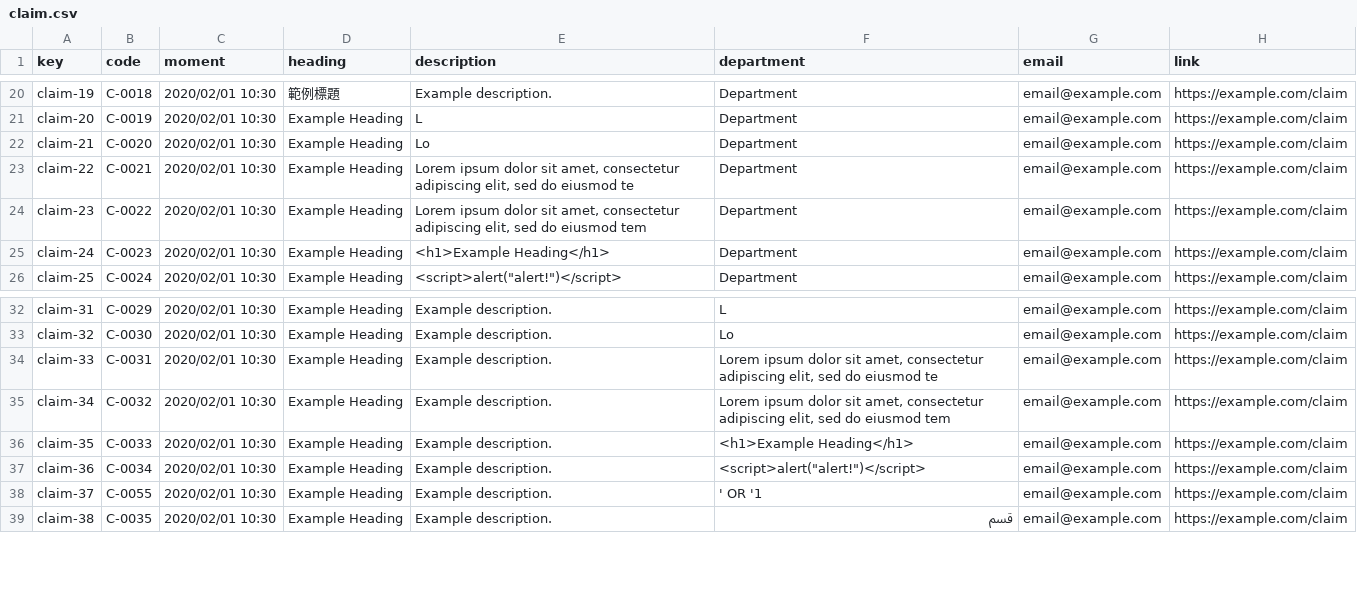
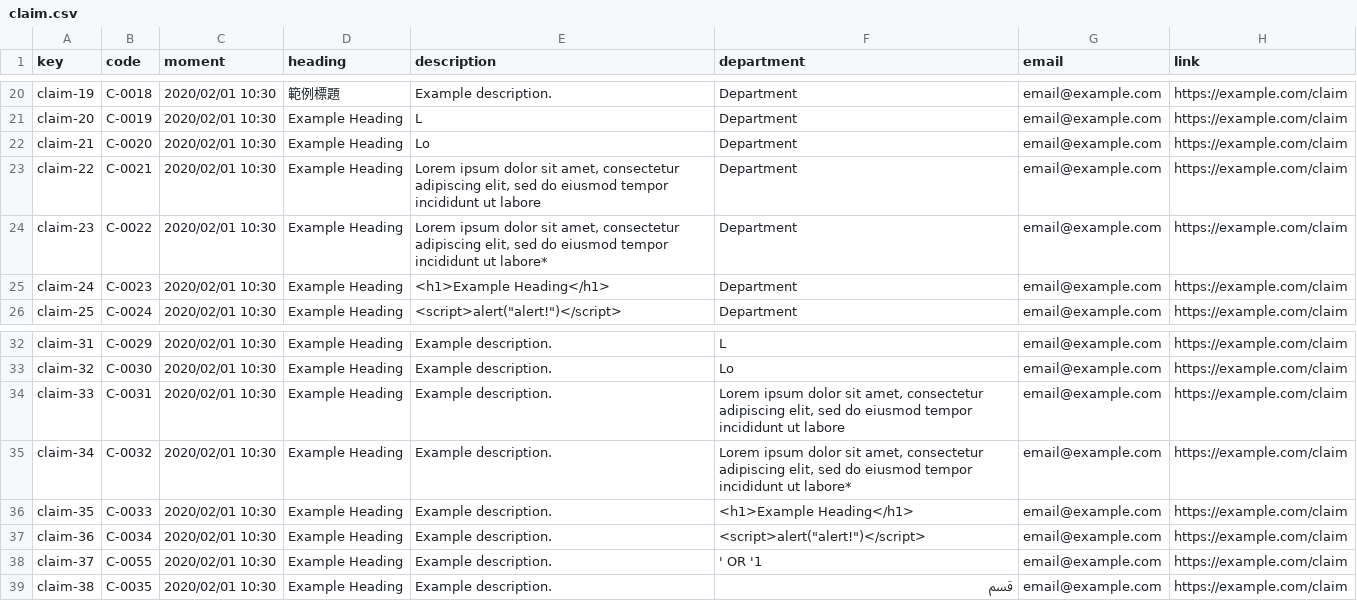
Before and after one commit to rafcasceb/Acme-SF-D04, a CSV file: src/main/webapp/WEB-INF/resources/sample-data/claim.csv, drawn as a sheet; only a part is shown, gaps mark what is left out.

Commit message:
fix(data): fixes in csv files

```diff
--- a/src/main/webapp/WEB-INF/resources/sample-data/claim.csv
+++ b/src/main/webapp/WEB-INF/resources/sample-data/claim.csv
@@ -22,4 +22,4 @@ claim-20,C-0019,2020/02/01 10:30,Example Heading,L,Department,email@example.com,
 claim-21,C-0020,2020/02/01 10:30,Example Heading,Lo,Department,email@example.com,https://example.com/claim
-claim-22,C-0021,2020/02/01 10:30,Example Heading,"Lorem ipsum dolor sit amet, consectetur adipiscing elit, sed do eiusmod te",Department,email@example.com,https://example.com/claim
-claim-23,C-0022,2020/02/01 10:30,Example Heading,"Lorem ipsum dolor sit amet, consectetur adipiscing elit, sed do eiusmod tem",Department,email@example.com,https://example.com/claim
+claim-22,C-0021,2020/02/01 10:30,Example Heading,"Lorem ipsum dolor sit amet, consectetur adipiscing elit, sed do eiusmod tempor incididunt ut labore",Department,email@example.com,https://example.com/claim
+claim-23,C-0022,2020/02/01 10:30,Example Heading,"Lorem ipsum dolor sit amet, consectetur adipiscing elit, sed do eiusmod tempor incididunt ut labore*",Department,email@example.com,https://example.com/claim
 claim-24,C-0023,2020/02/01 10:30,Example Heading,<h1>Example Heading</h1>,Department,email@example.com,https://example.com/claim
@@ -33,4 +33,4 @@ claim-31,C-0029,2020/02/01 10:30,Example Heading,Example description.,L,email@ex
 claim-32,C-0030,2020/02/01 10:30,Example Heading,Example description.,Lo,email@example.com,https://example.com/claim
-claim-33,C-0031,2020/02/01 10:30,Example Heading,Example description.,"Lorem ipsum dolor sit amet, consectetur adipiscing elit, sed do eiusmod te",email@example.com,https://example.com/claim
-claim-34,C-0032,2020/02/01 10:30,Example Heading,Example description.,"Lorem ipsum dolor sit amet, consectetur adipiscing elit, sed do eiusmod tem",email@example.com,https://example.com/claim
+claim-33,C-0031,2020/02/01 10:30,Example Heading,Example description.,"Lorem ipsum dolor sit amet, consectetur adipiscing elit, sed do eiusmod tempor incididunt ut labore",email@example.com,https://example.com/claim
+claim-34,C-0032,2020/02/01 10:30,Example Heading,Example description.,"Lorem ipsum dolor sit amet, consectetur adipiscing elit, sed do eiusmod tempor incididunt ut labore*",email@example.com,https://example.com/claim
 claim-35,C-0033,2020/02/01 10:30,Example Heading,Example description.,<h1>Example Heading</h1>,email@example.com,https://example.com/claim
```
Also changed, not shown: src/main/webapp/WEB-INF/resources/sample-data/auditor.csv, src/main/webapp/WEB-INF/resources/sample-data/code-audit.csv.
